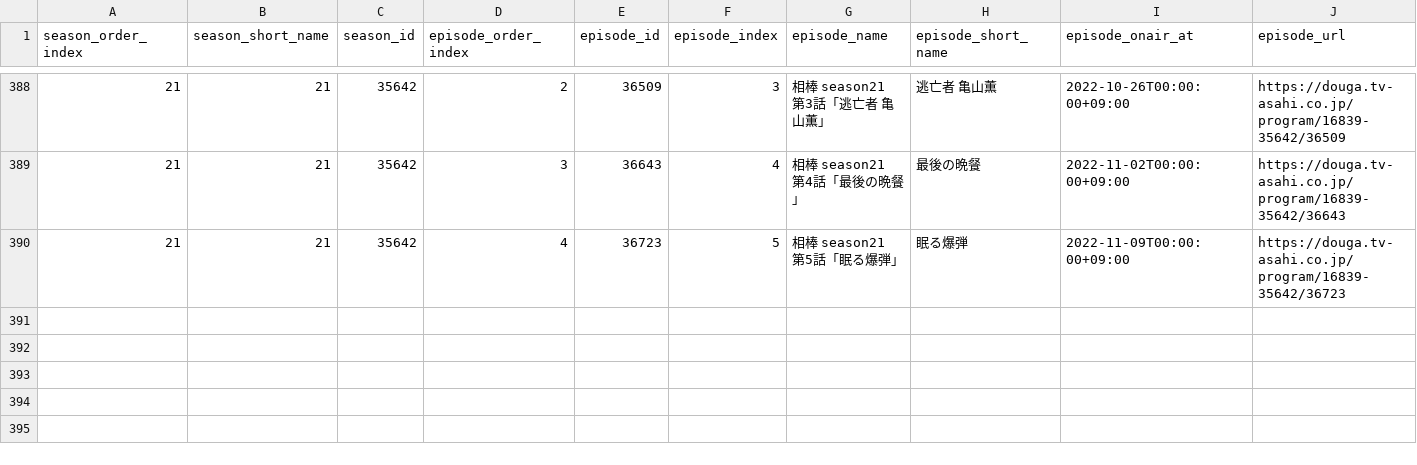
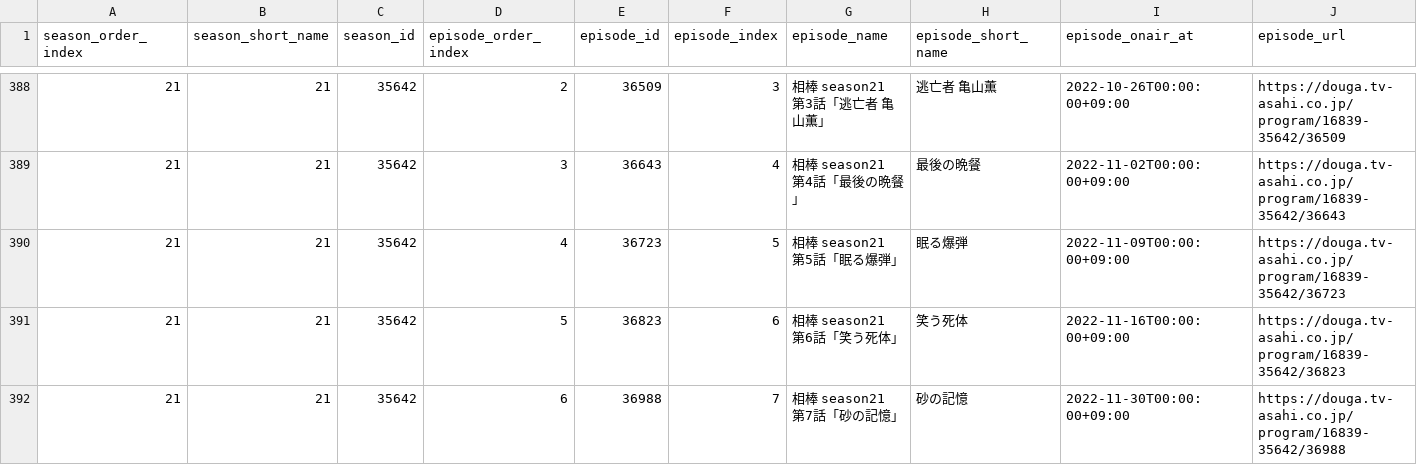
Before and after one commit to aoirint/aibou_resources, a CSV file: aibou_episode_list.csv, drawn as a sheet; only a part is shown, gaps mark what is left out; the diff names each change by its address in the sheet, - before the commit and + after, or states it on an @@ line.

Commit message:
season 21 episode 6, 7 (#4)

```diff
--- a/aibou_episode_list.csv
+++ b/aibou_episode_list.csv
+row 391: 21 | 21 | 35642 | 5 | 36823 | 6 | 相棒 season21 第6話「笑う死体」 | 笑う死体 | 2022-11-16T00:00:00+09:00 | https://douga.tv-asahi.co.jp/program/16839-35642/36823
+row 392: 21 | 21 | 35642 | 6 | 36988 | 7 | 相棒 season21 第7話「砂の記憶」 | 砂の記憶 | 2022-11-30T00:00:00+09:00 | https://douga.tv-asahi.co.jp/program/16839-35642/36988
```
